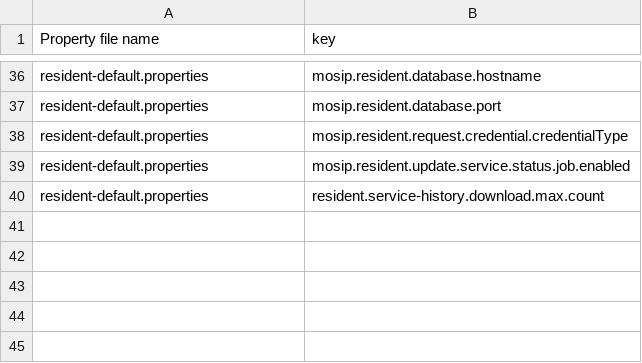
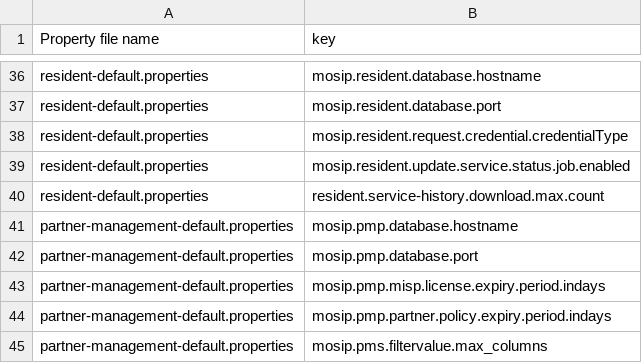
Before and after one commit to mosip/mosip-infra, a CSV file: deployment/v3/utils/prop_migrator/knowledge/old-value-takes-priority.csv, drawn as a sheet; only a part is shown, gaps mark what is left out.

```diff
--- a/deployment/v3/utils/prop_migrator/knowledge/old-value-takes-priority.csv
+++ b/deployment/v3/utils/prop_migrator/knowledge/old-value-takes-priority.csv
@@ -40 +40,6 @@ resident-default.properties,mosip.resident.update.service.status.job.enabled
 resident-default.properties,resident.service-history.download.max.count
+partner-management-default.properties,mosip.pmp.database.hostname
+partner-management-default.properties,mosip.pmp.database.port
+partner-management-default.properties,mosip.pmp.misp.license.expiry.period.indays
+partner-management-default.properties,mosip.pmp.partner.policy.expiry.period.indays
+partner-management-default.properties,mosip.pms.filtervalue.max_columns
```
Also changed, not shown: deployment/v3/utils/prop_migrator/knowledge/latest-Value-takes-priority.csv, deployment/v3/utils/prop_migrator/knowledge/new-property-with-decent-default-value.csv.
